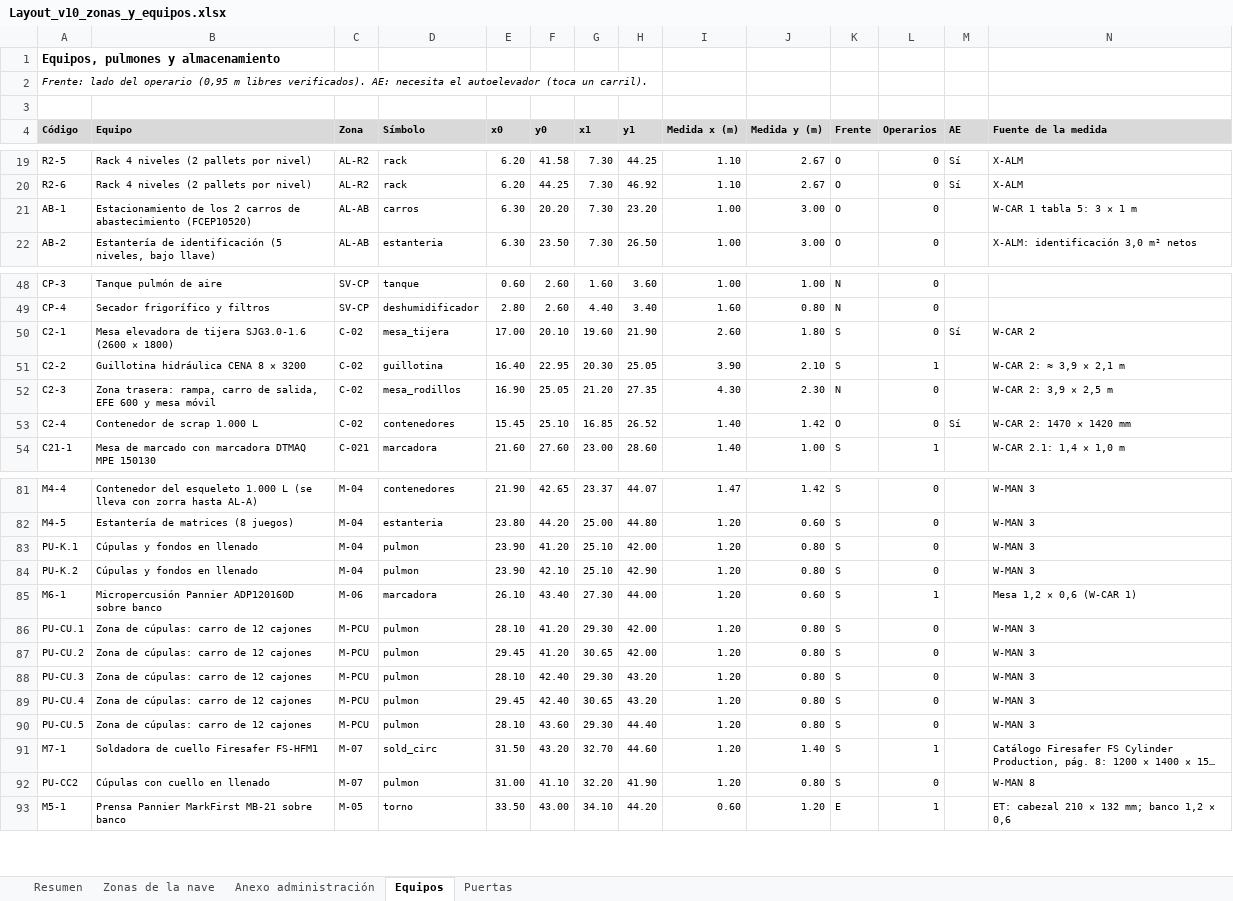
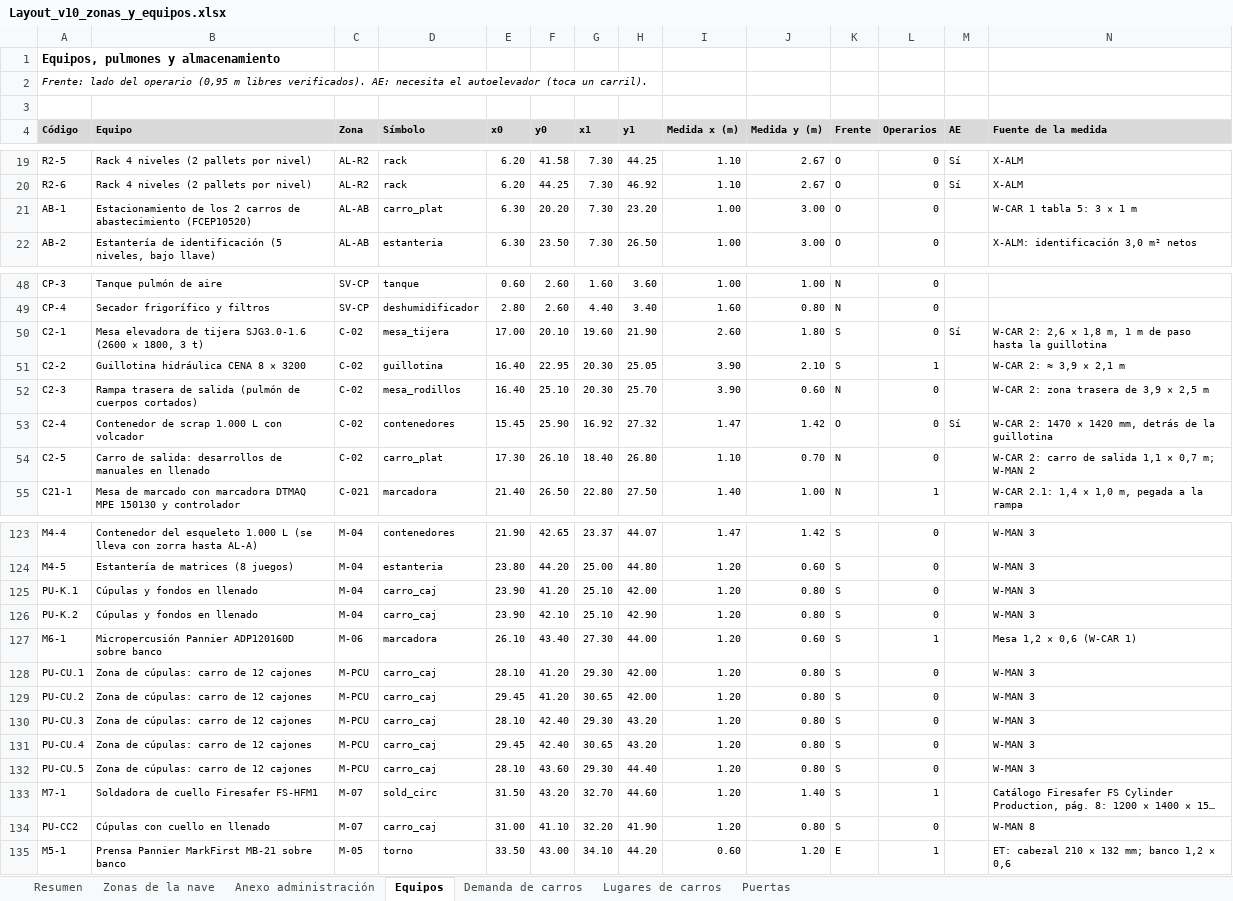
Before and after one commit to TadeoSinay/planos_industrial_flama, an Excel workbook: salida/v10/Layout_v10_zonas_y_equipos.xlsx, sheet Equipos, drawn as a sheet; only a part is shown, gaps mark what is left out; long unchanged cells end in …; values as stored, in another font and other column widths than the file's, no borders; addresses are those after the commit; the diff covers the shown part only; the diff names each change by its address in the sheet, - before the commit and + after, or states it on an @@ line.

```diff
--- a/salida/v10/Layout_v10_zonas_y_equipos.xlsx (sheet Equipos)
+++ b/salida/v10/Layout_v10_zonas_y_equipos.xlsx (sheet Equipos)
+sheet tab: Demanda de carros
+sheet tab: Lugares de carros
-D21 (Símbolo): carros
+D21 (Símbolo): carro_plat
-B50 (Equipo): …(2600 × 1800)
+B50 (Equipo): …(2600 × 1800, 3 t)
-N50 (Fuente de la medida): W-CAR 2
+N50 (Fuente de la medida): W-CAR 2: 2,6 × 1,8 m, 1 m de paso hasta la guillotina
-B52 (Equipo): Zona trasera: rampa, carro de salida, EFE 600 y mesa móvil
+B52 (Equipo): Rampa trasera de salida (pulmón de cuerpos cortados)
-E52 (x0): 16.90
+E52 (x0): 16.40
-F52 (y0): 25.05
+F52 (y0): 25.10
-G52 (x1): 21.20
+G52 (x1): 20.30
-H52 (y1): 27.35
+H52 (y1): 25.70
-I52 (Medida x (m)): 4.30
+I52 (Medida x (m)): 3.90
-J52 (Medida y (m)): 2.30
+J52 (Medida y (m)): 0.60
-N52 (Fuente de la medida): W-CAR 2: 3,9 × 2,5 m
+N52 (Fuente de la medida): W-CAR 2: zona trasera de 3,9 × 2,5 m
-B53 (Equipo): Contenedor de scrap 1.000 L
+B53 (Equipo): Contenedor de scrap 1.000 L con volcador
-F53 (y0): 25.10
+F53 (y0): 25.90
-G53 (x1): 16.85
+G53 (x1): 16.92
-H53 (y1): 26.52
+H53 (y1): 27.32
-I53 (Medida x (m)): 1.40
+I53 (Medida x (m)): 1.47
-N53 (Fuente de la medida): W-CAR 2: 1470 × 1420 mm
+N53 (Fuente de la medida): W-CAR 2: 1470 × 1420 mm, detrás de la guillotina
+row 54: C2-5 | Carro de salida: desarrollos de manuales en llenado | C-02 | carro_plat | 17.30 | 26.10 | 18.40 | 26.80 | 1.10 | 0.70 | N | 0 |  | W-CAR 2: carro de salida 1,1 × 0,7 m; W-MAN 2
-B55 (Equipo): …MPE 150130
+B55 (Equipo): …MPE 150130 y controlador
-E55 (x0): 21.60
+E55 (x0): 21.40
-F55 (y0): 27.60
+F55 (y0): 26.50
-G55 (x1): 23.00
+G55 (x1): 22.80
-H55 (y1): 28.60
+H55 (y1): 27.50
-K55 (Frente): S
+K55 (Frente): N
-N55 (Fuente de la medida): W-CAR 2.1: 1,4 × 1,0 m
+N55 (Fuente de la medida): W-CAR 2.1: 1,4 × 1,0 m, pegada a la rampa
-D125:D126 (Símbolo): pulmon
+D125:D126 (Símbolo): carro_caj
-D128:D132 (Símbolo): pulmon
+D128:D132 (Símbolo): carro_caj
-D134 (Símbolo): pulmon
+D134 (Símbolo): carro_caj
```
Also changed, not shown: 79 added rows, 14 removed rows and 389 edited cells elsewhere in this sheet, sheet Anexo administración, sheet Zonas de la nave, sheet Puertas, sheet Resumen, 16 other files.
